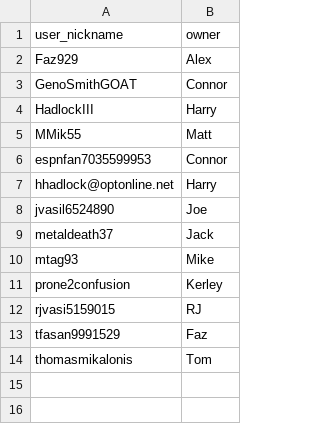
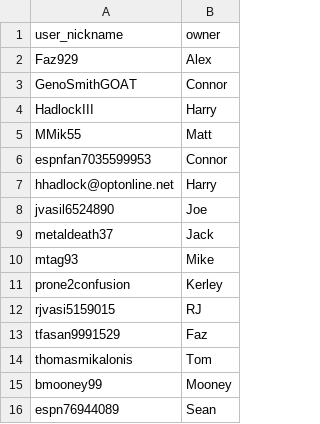
Before and after one commit to barter7/GFFL, a CSV file: owners.csv, drawn as a sheet.

```diff
--- a/owners.csv
+++ b/owners.csv
@@ -14 +14,3 @@ tfasan9991529,Faz
 thomasmikalonis,Tom
+bmooney99,Mooney
+espn76944089,Sean
```
Also changed, not shown: 21 other files.
